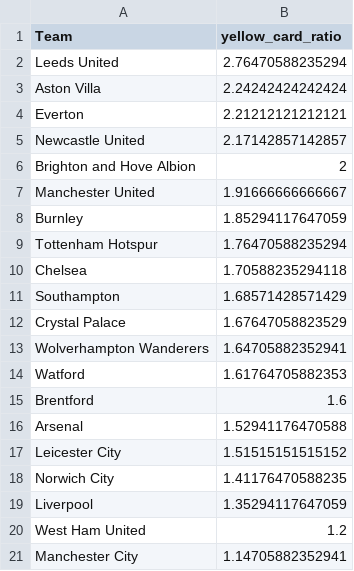
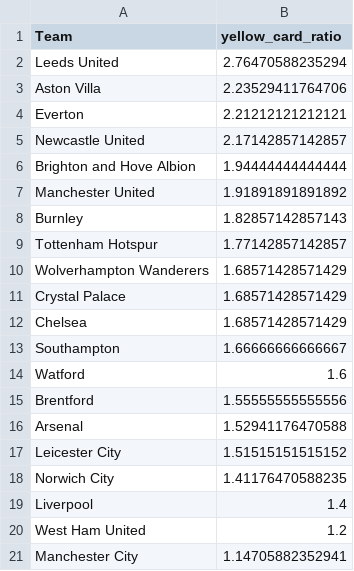
Before and after one commit to charles-adedotun/krysp-scraper, a CSV file: epl/cleaned-data/teams-cpmr.csv, drawn as a sheet.

```diff
--- a/epl/cleaned-data/teams-cpmr.csv
+++ b/epl/cleaned-data/teams-cpmr.csv
@@ -2,15 +2,15 @@
 "  Leeds United ",2.76470588235294
-"  Aston Villa ",2.24242424242424
+"  Aston Villa ",2.23529411764706
 "  Everton ",2.21212121212121
 "  Newcastle United ",2.17142857142857
-"  Brighton and Hove Albion ",2
-"  Manchester United ",1.91666666666667
-"  Burnley ",1.85294117647059
-"  Tottenham Hotspur ",1.76470588235294
-"  Chelsea ",1.70588235294118
-"  Southampton ",1.68571428571429
-"  Crystal Palace ",1.67647058823529
-"  Wolverhampton Wanderers ",1.64705882352941
-"  Watford ",1.61764705882353
-"  Brentford ",1.6
+"  Brighton and Hove Albion ",1.94444444444444
+"  Manchester United ",1.91891891891892
+"  Burnley ",1.82857142857143
+"  Tottenham Hotspur ",1.77142857142857
+"  Wolverhampton Wanderers ",1.68571428571429
+"  Crystal Palace ",1.68571428571429
+"  Chelsea ",1.68571428571429
+"  Southampton ",1.66666666666667
+"  Watford ",1.6
+"  Brentford ",1.55555555555556
 "  Arsenal ",1.52941176470588
@@ -18,3 +18,3 @@
 "  Norwich City ",1.41176470588235
-"  Liverpool ",1.35294117647059
+"  Liverpool ",1.4
 "  West Ham United ",1.2
```
Also changed, not shown: epl/cleaned-data/referees-cpmr.csv, 2 other files.
